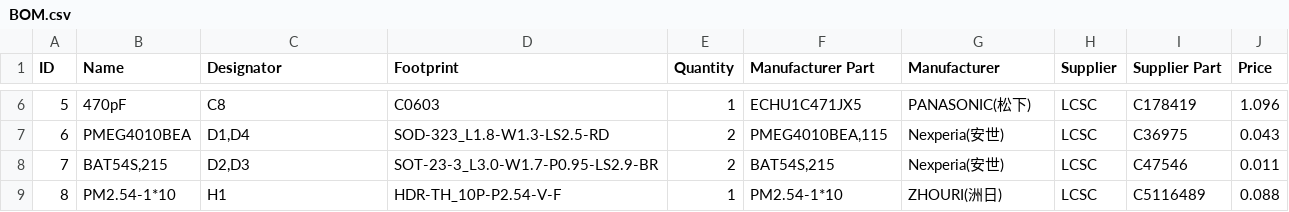
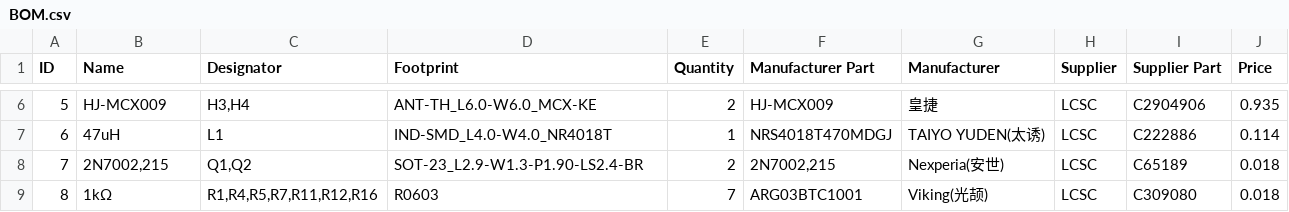
Before and after one commit to OpenGammaProject/Open-Gamma-Detector, a CSV file: hardware/BOM.csv, drawn as a sheet; only a part is shown, gaps mark what is left out; the diff covers the shown part only.

```diff
--- a/hardware/BOM.csv
+++ b/hardware/BOM.csv
@@ -6,4 +6,4 @@
-5;470pF;C8;C0603;1;ECHU1C471JX5;PANASONIC(松下);LCSC;C178419;1.096
-6;PMEG4010BEA;D1,D4;SOD-323_L1.8-W1.3-LS2.5-RD;2;PMEG4010BEA,115;Nexperia(安世);LCSC;C36975;0.043
-7;BAT54S,215;D2,D3;SOT-23-3_L3.0-W1.7-P0.95-LS2.9-BR;2;BAT54S,215;Nexperia(安世);LCSC;C47546;0.011
-8;PM2.54-1*10;H1;HDR-TH_10P-P2.54-V-F;1;PM2.54-1*10;ZHOURI(洲日);LCSC;C5116489;0.088
+5;HJ-MCX009;H3,H4;ANT-TH_L6.0-W6.0_MCX-KE;2;HJ-MCX009;皇捷;LCSC;C2904906;0.935
+6;47uH;L1;IND-SMD_L4.0-W4.0_NR4018T;1;NRS4018T470MDGJ;TAIYO YUDEN(太诱);LCSC;C222886;0.114
+7;2N7002,215;Q1,Q2;SOT-23_L2.9-W1.3-P1.90-LS2.4-BR;2;2N7002,215;Nexperia(安世);LCSC;C65189;0.018
+8;1kΩ;R1,R4,R5,R7,R11,R12,R16;R0603;7;ARG03BTC1001;Viking(光颉);LCSC;C309080;0.018
```
Also changed, not shown: 161 edited cells elsewhere in this file, 18 other files.
